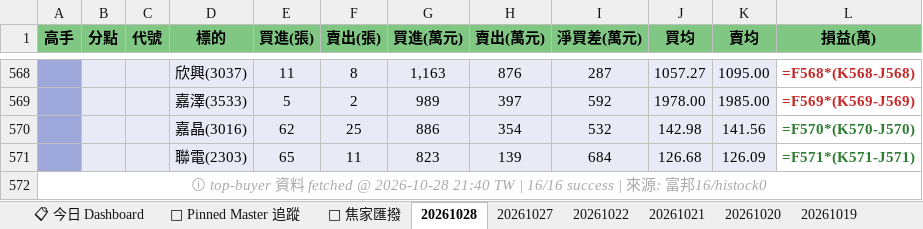
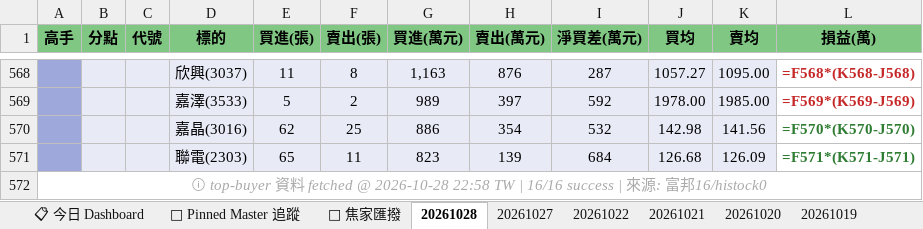
Before and after one commit to DRwillychiu/CHIP_RADAR_TW, an Excel workbook: data/reports/chip_radar_2026-10.xlsx, sheet 20261028, drawn as a sheet; only a part is shown, gaps mark what is left out; values as stored, in another font and other column widths than the file's, no borders; formulas without a stored value are shown as written; the diff names each change by its address in the sheet, - before the commit and + after, or states it on an @@ line.

```diff
--- a/data/reports/chip_radar_2026-10.xlsx (sheet 20261028)
+++ b/data/reports/chip_radar_2026-10.xlsx (sheet 20261028)
-A572 (高手): …@ 2026-10-28 21:40 TW |…
+A572 (高手): …@ 2026-10-28 22:58 TW |…
```
Also changed, not shown: data/reports/latest.xlsx, 24 other files.
